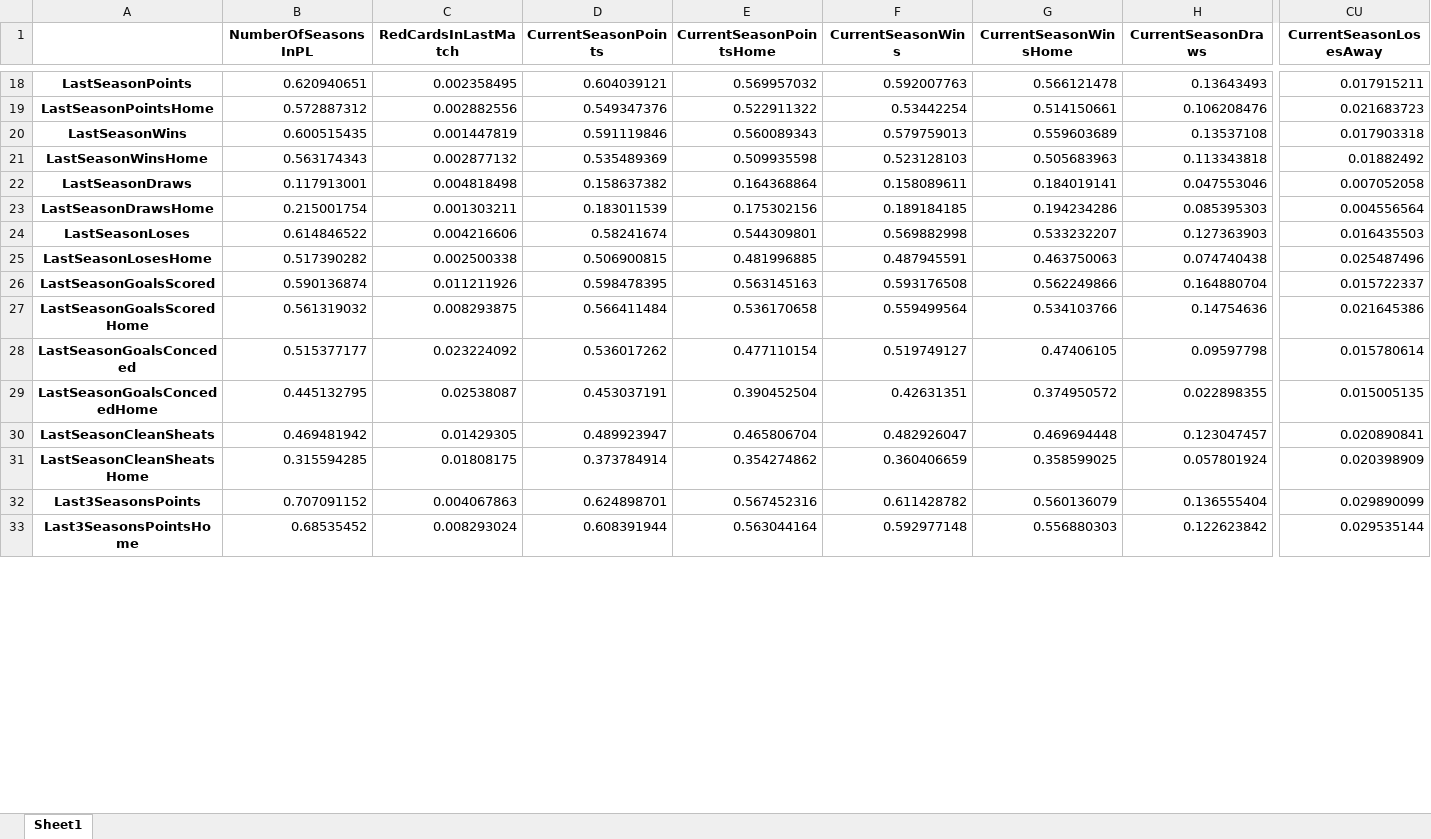
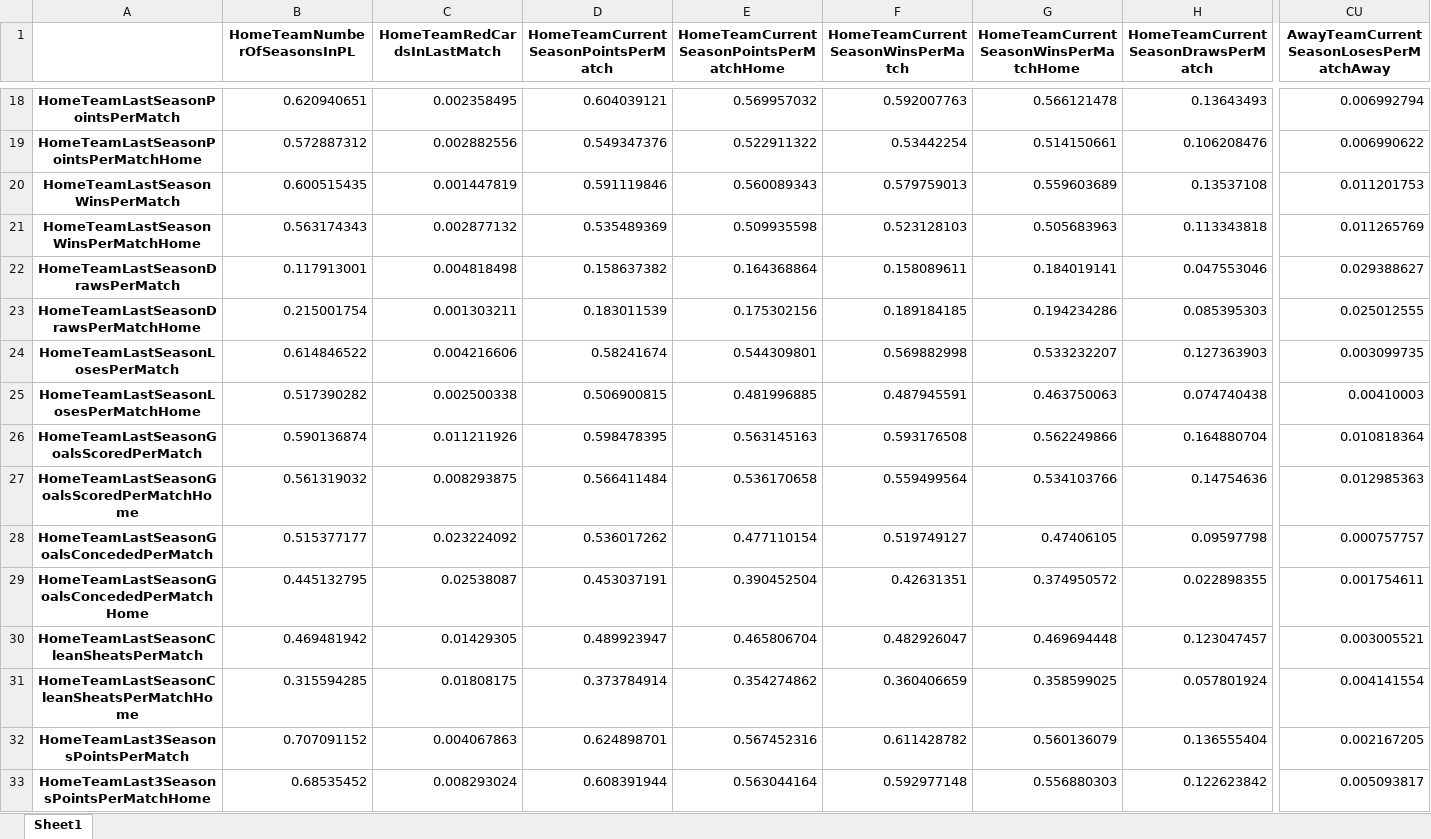
Before and after one commit to lukaszkapron/Engineering_Diploma_Project_Python, an Excel workbook: correlation_matrix.xlsx, sheet Sheet1, drawn as a sheet; only a part is shown, gaps mark what is left out; values as stored, in another font and other column widths than the file's, no borders; the diff covers the shown part only; the diff names each change by its address in the sheet, - before the commit and + after, or states it on an @@ line.

```diff
--- a/correlation_matrix.xlsx (sheet Sheet1)
+++ b/correlation_matrix.xlsx (sheet Sheet1)
-B1: NumberOfSeasonsInPL
+B1: HomeTeamNumberOfSeasonsInPL
-C1: RedCardsInLastMatch
+C1: HomeTeamRedCardsInLastMatch
-D1: CurrentSeasonPoints
+D1: HomeTeamCurrentSeasonPointsPerMatch
-E1: CurrentSeasonPointsHome
+E1: HomeTeamCurrentSeasonPointsPerMatchHome
-F1: CurrentSeasonWins
+F1: HomeTeamCurrentSeasonWinsPerMatch
-G1: CurrentSeasonWinsHome
+G1: HomeTeamCurrentSeasonWinsPerMatchHome
-H1: CurrentSeasonDraws
+H1: HomeTeamCurrentSeasonDrawsPerMatch
-CU1: CurrentSeasonLosesAway
+CU1: AwayTeamCurrentSeasonLosesPerMatchAway
-A18: LastSeasonPoints
+A18: HomeTeamLastSeasonPointsPerMatch
-CU18: 0.017915211
+CU18: 0.006992794
-A19: LastSeasonPointsHome
+A19: HomeTeamLastSeasonPointsPerMatchHome
-CU19: 0.021683723
+CU19: 0.006990622
-A20: LastSeasonWins
+A20: HomeTeamLastSeasonWinsPerMatch
-CU20: 0.017903318
+CU20: 0.011201753
-A21: LastSeasonWinsHome
+A21: HomeTeamLastSeasonWinsPerMatchHome
-CU21: 0.01882492
+CU21: 0.011265769
-A22: LastSeasonDraws
+A22: HomeTeamLastSeasonDrawsPerMatch
-CU22: 0.007052058
+CU22: 0.029388627
-A23: LastSeasonDrawsHome
+A23: HomeTeamLastSeasonDrawsPerMatchHome
-CU23: 0.004556564
+CU23: 0.025012555
-A24: LastSeasonLoses
+A24: HomeTeamLastSeasonLosesPerMatch
-CU24: 0.016435503
+CU24: 0.003099735
-A25: LastSeasonLosesHome
+A25: HomeTeamLastSeasonLosesPerMatchHome
-CU25: 0.025487496
+CU25: 0.00410003
-A26: LastSeasonGoalsScored
+A26: HomeTeamLastSeasonGoalsScoredPerMatch
-CU26: 0.015722337
+CU26: 0.010818364
-A27: LastSeasonGoalsScoredHome
+A27: HomeTeamLastSeasonGoalsScoredPerMatchHome
-CU27: 0.021645386
+CU27: 0.012985363
-A28: LastSeasonGoalsConceded
+A28: HomeTeamLastSeasonGoalsConcededPerMatch
-CU28: 0.015780614
+CU28: 0.000757757
-A29: LastSeasonGoalsConcededHome
+A29: HomeTeamLastSeasonGoalsConcededPerMatchHome
-CU29: 0.015005135
+CU29: 0.001754611
-A30: LastSeasonCleanSheats
+A30: HomeTeamLastSeasonCleanSheatsPerMatch
-CU30: 0.020890841
+CU30: 0.003005521
-A31: LastSeasonCleanSheatsHome
+A31: HomeTeamLastSeasonCleanSheatsPerMatchHome
-CU31: 0.020398909
+CU31: 0.004141554
-A32: Last3SeasonsPoints
+A32: HomeTeamLast3SeasonsPointsPerMatch
-CU32: 0.029890099
+CU32: 0.002167205
-A33: Last3SeasonsPointsHome
+A33: HomeTeamLast3SeasonsPointsPerMatchHome
-CU33: 0.029535144
+CU33: 0.005093817
```
Also changed, not shown: 662 edited cells elsewhere in this sheet, X_test.xlsx, correlation_matrix_for_selection.xlsx, 38 other files.
